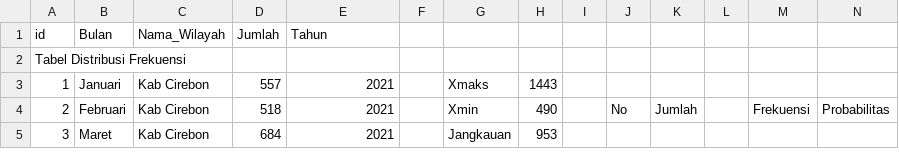
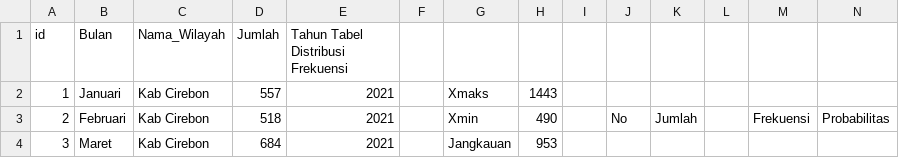
Before and after one commit to murfidnurhadi/RisetOpera, a CSV file: Dashboard-Kunjungan-Pasien/DataKabCirebon.csv, drawn as a sheet; only a part is shown; rows hold the shown columns only; the diff names each change by its address in the sheet, - before the commit and + after, or states it on an @@ line.

Commit message:
Update DataKabCirebon.csv

```diff
--- a/Dashboard-Kunjungan-Pasien/DataKabCirebon.csv
+++ b/Dashboard-Kunjungan-Pasien/DataKabCirebon.csv
-E1: Tahun
+E1: Tahun Tabel Distribusi Frekuensi
-row 2: Tabel Distribusi Frekuensi
```
